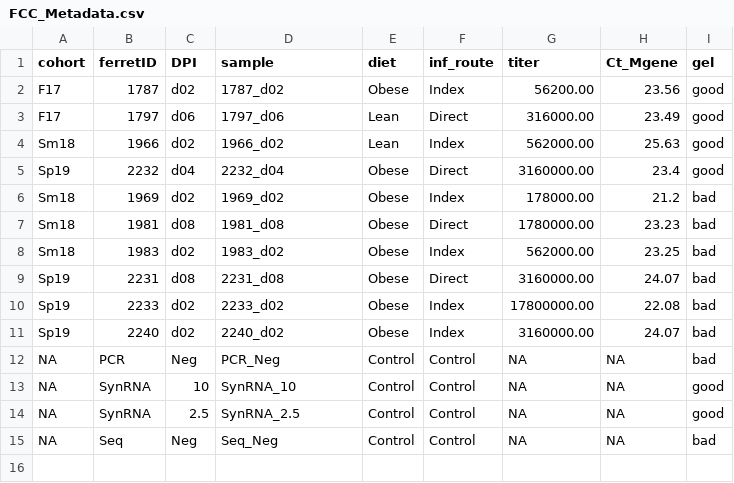
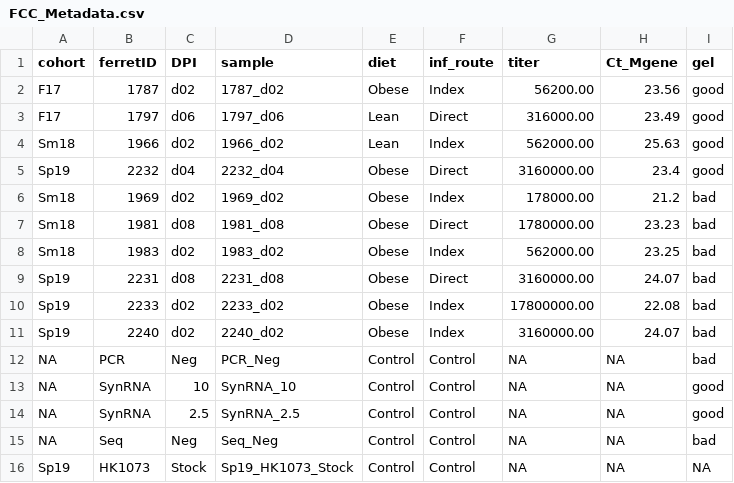
Before and after one commit to MarissaKnoll/Obesity, a CSV file: FCC/FCC_Metadata.csv, drawn as a sheet.

```diff
--- a/FCC/FCC_Metadata.csv
+++ b/FCC/FCC_Metadata.csv
@@ -15 +15,2 @@ NA,SynRNA,2.5,SynRNA_2.5,Control,Control,NA,NA,good
 NA,Seq,Neg,Seq_Neg,Control,Control,NA,NA,bad
+Sp19,HK1073,Stock,Sp19_HK1073_Stock,Control,Control,NA,NA,NA
```
Also changed, not shown: 12 other files.
